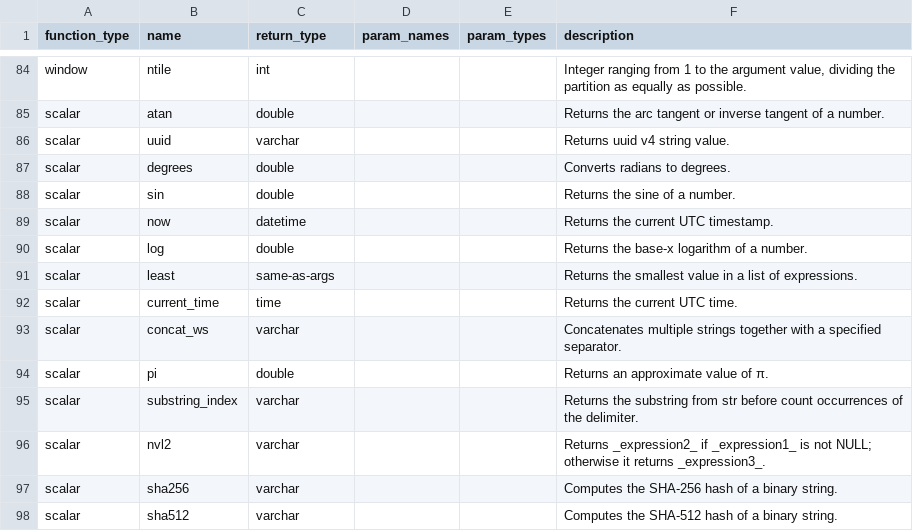
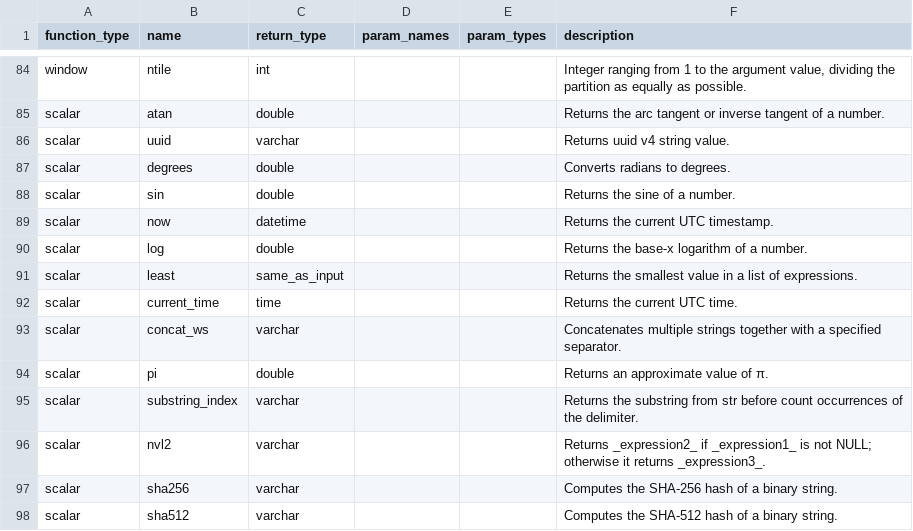
Before and after one commit to Canner/wren-engine, a CSV file: ibis-server/resources/function_list/mysql.csv, drawn as a sheet; only a part is shown, gaps mark what is left out.

Commit message:
Update ibis-server/resources/function_list/mysql.csv

```diff
--- a/ibis-server/resources/function_list/mysql.csv
+++ b/ibis-server/resources/function_list/mysql.csv
@@ -90,3 +90,3 @@ scalar,now,datetime,,,"Returns the current UTC timestamp."
 scalar,log,double,,,"Returns the base-x logarithm of a number."
-scalar,least,same-as-args,,,"Returns the smallest value in a list of expressions."
+scalar,least,same_as_input,,,"Returns the smallest value in a list of expressions."
 scalar,current_time,time,,,"Returns the current UTC time."
```
